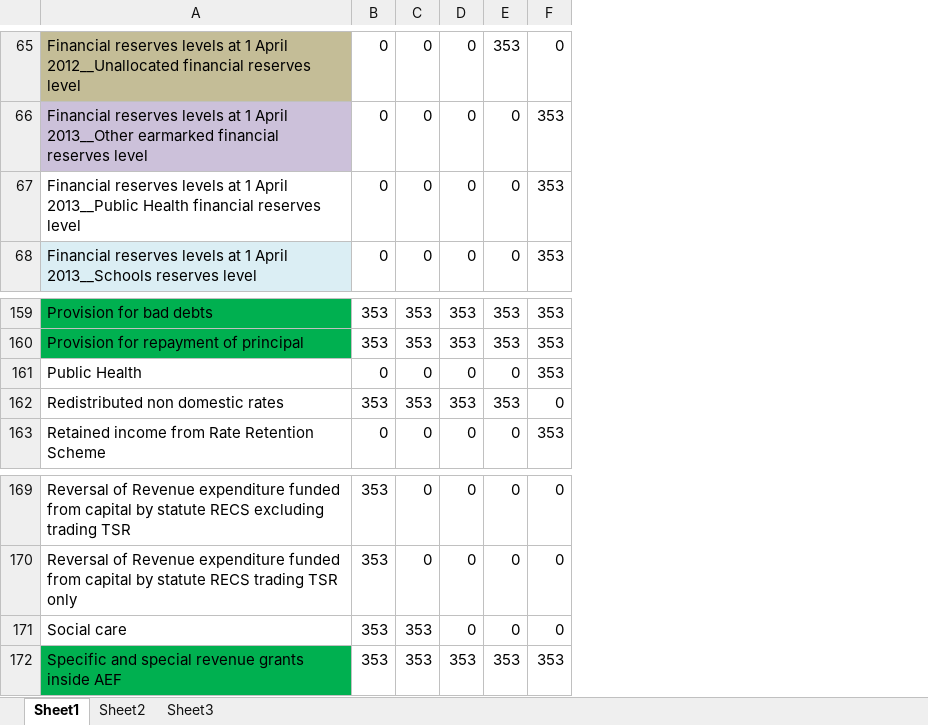
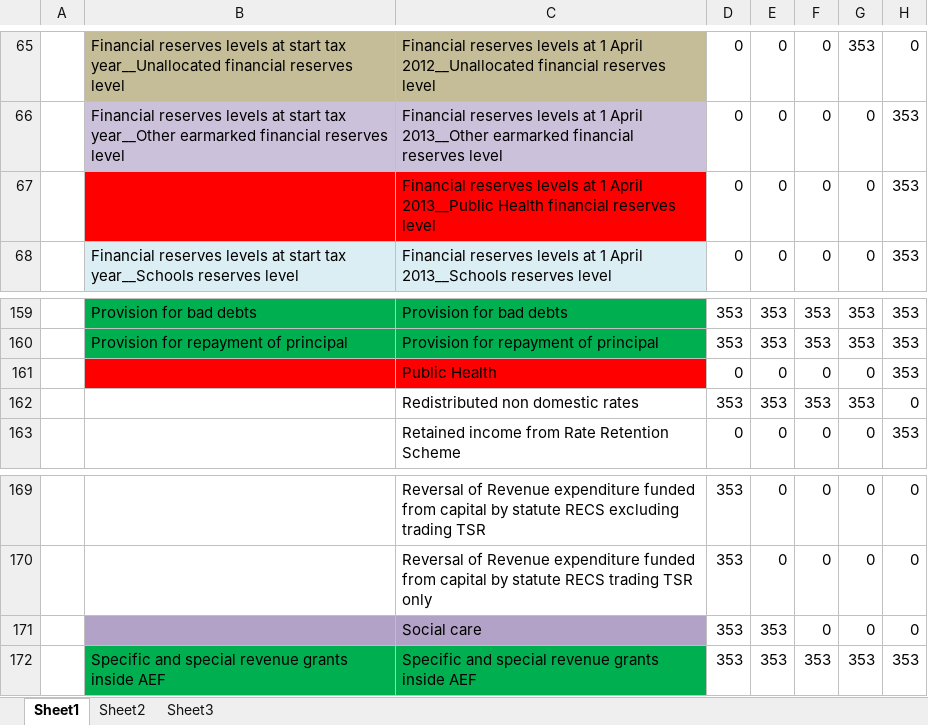
Before and after one commit to JonMinton/la_mort, an Excel workbook: data/support/common_cost_types_between_years.xlsx, sheet Sheet1, drawn as a sheet; only a part is shown, gaps mark what is left out; values as stored, in another font and other column widths than the file's, no borders; conditional formats not drawn; addresses are those after the commit; the diff covers the shown part only; the diff names each change by its address in the sheet, - before the commit and + after, or states it on an @@ line.

```diff
--- a/data/support/common_cost_types_between_years.xlsx (sheet Sheet1)
+++ b/data/support/common_cost_types_between_years.xlsx (sheet Sheet1)
+column A, empty
+column B, rows 65-68: Financial reserves levels at start tax year__Unallocated financial reserves level | Financial reserves levels at start tax year__Other earmarked financial reserves level |  | Financial reserves levels at start tax year__Schools reserves level; rows 159-160: Provision for bad debts | Provision for repayment of principal; row 172: Specific and special revenue grants inside AEF
-C67 fill: none
+C67 fill: #FF0000
-C161 fill: none
+C161 fill: #FF0000
-C171 fill: none
+C171 fill: #B3A2C7
```
Also changed, not shown: cell formats elsewhere in this sheet.
